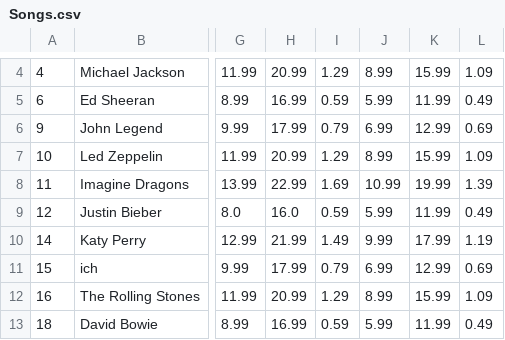
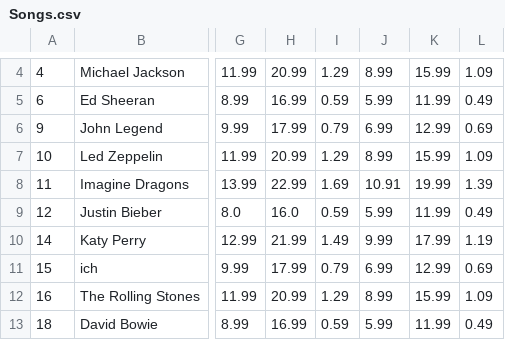
Before and after one commit to LinuBau/Fictional-ERP-System, a CSV file: Programmieren 3 Gruppe 4/Songs.csv, drawn as a sheet; only a part is shown, gaps mark what is left out; the diff names each change by its address in the sheet, - before the commit and + after, or states it on an @@ line.

```diff
--- a/Programmieren 3 Gruppe 4/Songs.csv
+++ b/Programmieren 3 Gruppe 4/Songs.csv
-J8: 10.99
+J8: 10.91
```
Also changed, not shown: 1 other file.
